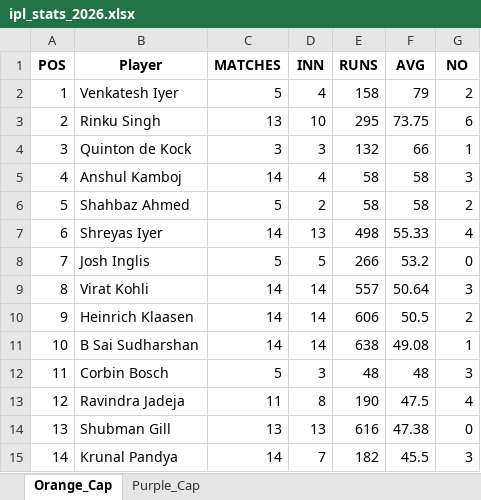
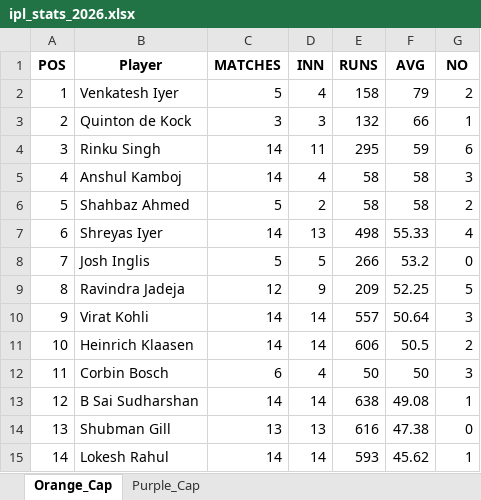
Before and after one commit to aaravmody/shroff-hundred-auction, an Excel workbook: ipl_stats_2026.xlsx, sheet Orange_Cap, drawn as a sheet; only a part is shown; values as stored, in another font and other column widths than the file's, no borders; removed rows and columns are numbered as before the commit, all else as after; the diff covers the shown part only; the diff names each change by its address in the sheet, - before the commit and + after, or states it on an @@ line.

Commit message:
auto update fantasy data

```diff
--- a/ipl_stats_2026.xlsx (sheet Orange_Cap)
+++ b/ipl_stats_2026.xlsx (sheet Orange_Cap)
-row 3: 2 | Rinku Singh | 13 | 10 | 295 | 73.75 | 6
-A3 (POS): 3
+A3 (POS): 2
+row 4: 3 | Rinku Singh | 14 | 11 | 295 | 59 | 6
-B9 (Player): Virat Kohli
+B9 (Player): Ravindra Jadeja
-C9 (MATCHES): 14
+C9 (MATCHES): 12
-D9 (INN): 14
+D9 (INN): 9
-E9 (RUNS): 557
+E9 (RUNS): 209
-F9 (AVG): 50.64
+F9 (AVG): 52.25
-G9 (NO): 3
+G9 (NO): 5
-B10 (Player): Heinrich Klaasen
+B10 (Player): Virat Kohli
-E10 (RUNS): 606
+E10 (RUNS): 557
-F10 (AVG): 50.5
+F10 (AVG): 50.64
-G10 (NO): 2
+G10 (NO): 3
-B11 (Player): B Sai Sudharshan
+B11 (Player): Heinrich Klaasen
-E11 (RUNS): 638
+E11 (RUNS): 606
-F11 (AVG): 49.08
+F11 (AVG): 50.5
-G11 (NO): 1
+G11 (NO): 2
-C12 (MATCHES): 5
+C12 (MATCHES): 6
-D12 (INN): 3
+D12 (INN): 4
-E12 (RUNS): 48
+E12 (RUNS): 50
-F12 (AVG): 48
+F12 (AVG): 50
-B13 (Player): Ravindra Jadeja
+B13 (Player): B Sai Sudharshan
-C13 (MATCHES): 11
+C13 (MATCHES): 14
-D13 (INN): 8
+D13 (INN): 14
-E13 (RUNS): 190
+E13 (RUNS): 638
-F13 (AVG): 47.5
+F13 (AVG): 49.08
-G13 (NO): 4
+G13 (NO): 1
-B15 (Player): Krunal Pandya
+B15 (Player): Lokesh Rahul
-D15 (INN): 7
+D15 (INN): 14
-E15 (RUNS): 182
+E15 (RUNS): 593
-F15 (AVG): 45.5
+F15 (AVG): 45.62
-G15 (NO): 3
+G15 (NO): 1
```
Also changed, not shown: 25 added rows, 25 removed rows and 278 edited cells elsewhere in this sheet, sheet Purple_Cap, IPL_Fantasy_Points.xlsx, 3 other files.
